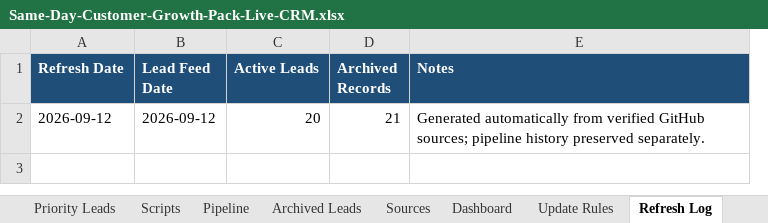
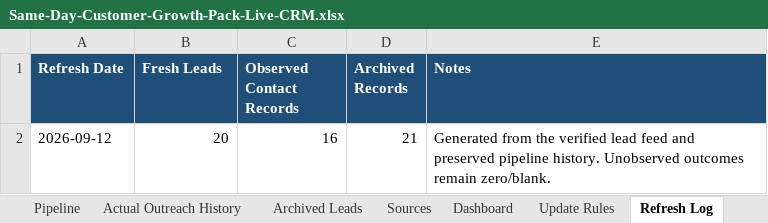
Before and after one commit to anastaysia94-sudo/founder-os, an Excel workbook: sales-engine/Same-Day-Customer-Growth-Pack-Live-CRM.xlsx, sheet Refresh Log, drawn as a sheet; values as stored, in another font and other column widths than the file's, no borders; removed rows and columns are numbered as before the commit, all else as after; the diff names each change by its address in the sheet, - before the commit and + after, or states it on an @@ line.

```diff
--- a/sales-engine/Same-Day-Customer-Growth-Pack-Live-CRM.xlsx (sheet Refresh Log)
+++ b/sales-engine/Same-Day-Customer-Growth-Pack-Live-CRM.xlsx (sheet Refresh Log)
+sheet tab: Actual Outreach History
-column B (Lead Feed Date), row 2: 2026-09-12
+column C (Observed Contact Records), row 2: 16
-B1: Active Leads
+B1: Fresh Leads
-E2 (Notes): Generated automatically from verified GitHub sources; pipeline history preserved separately.
+E2 (Notes): Generated from the verified lead feed and preserved pipeline history. Unobserved outcomes remain zero/blank.
```
Also changed, not shown: sheet Pipeline, sheet Sources, sheet Dashboard, sheet Update Rules, sheet Archived Leads, other sheet tabs, formulas that keep their value.
